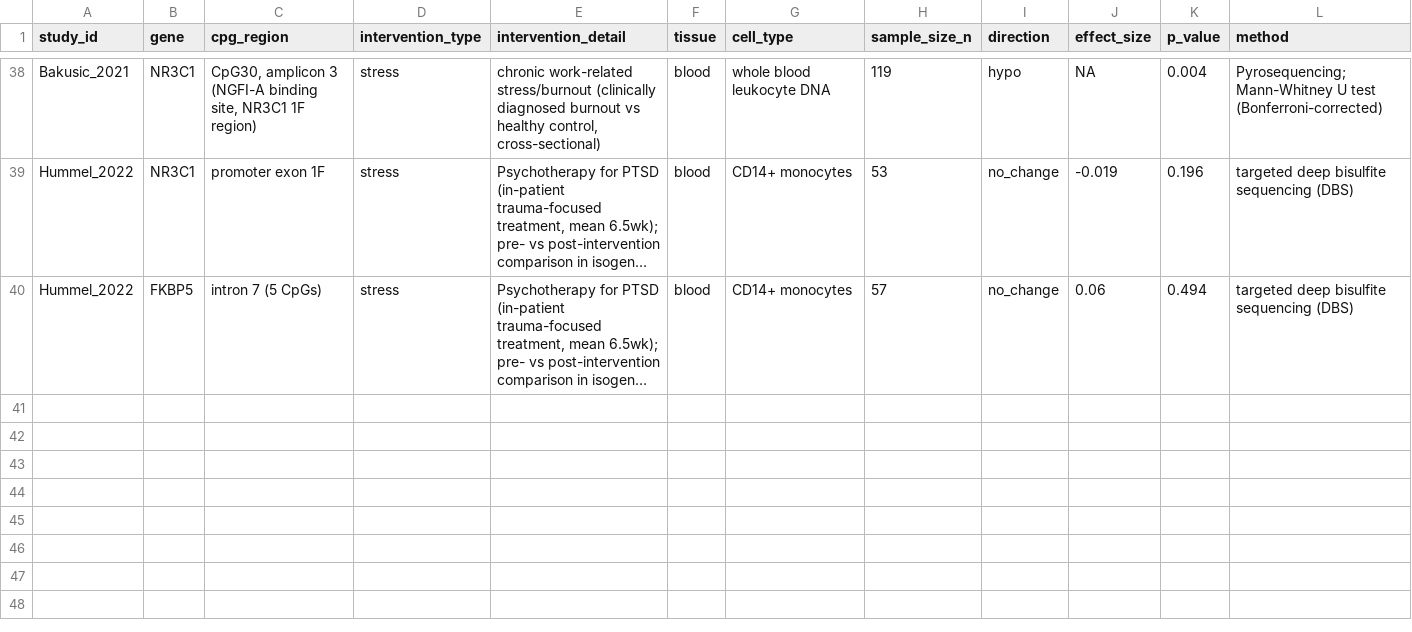
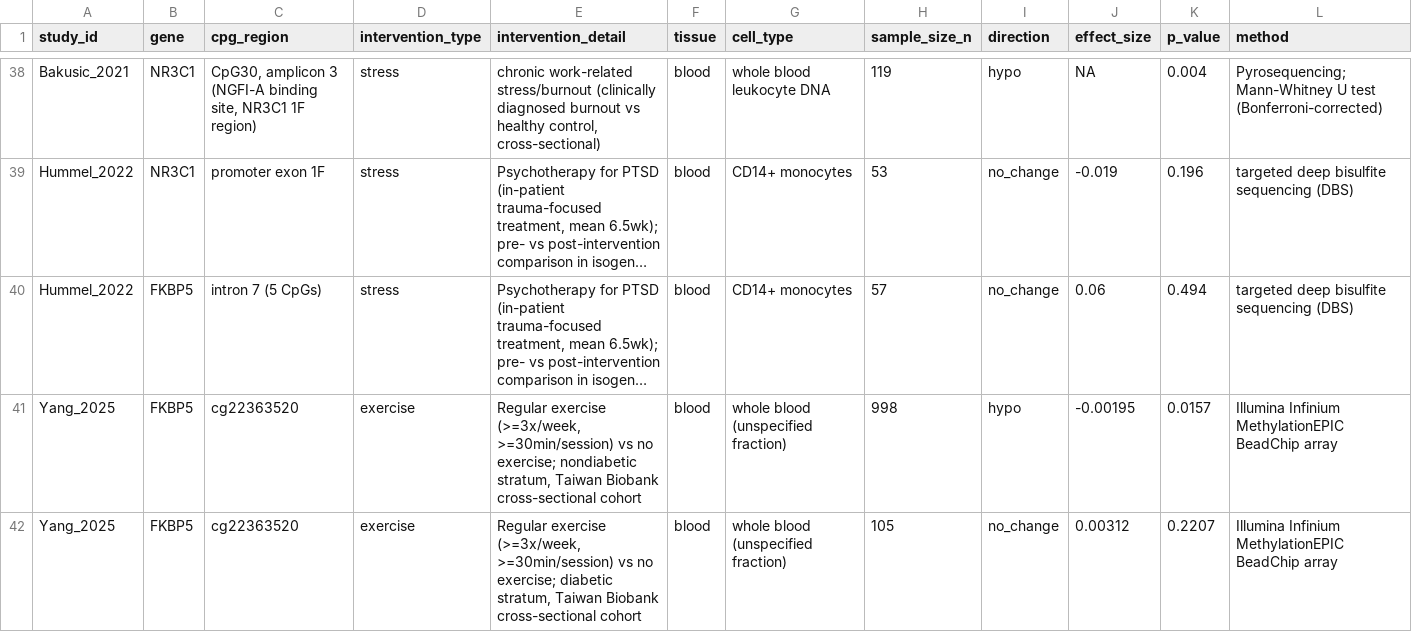
Before and after one commit to jdalmm/epigenetics-lifestyle-methylation, a CSV file: data/methylation_dataset.csv, drawn as a sheet; only a part is shown, gaps mark what is left out; long unchanged cells end in …; rows hold the shown columns only; the diff covers the shown part only; the diff names each change by its address in the sheet, - before the commit and + after, or states it on an @@ line.

Commit message:
add: Yang_2025 FKBP5 exercise diabetes interaction Taiwan biobank

```diff
--- a/data/methylation_dataset.csv
+++ b/data/methylation_dataset.csv
+row 41: Yang_2025 | FKBP5 | cg22363520 | exercise | Regular exercise (>=3x/week, >=30min/session) vs no exercise; nondiabetic stratum, Taiwan Biobank cross-sectional cohort | blood | whole blood (unspecified fraction) | 998 | hypo | -0.00195 | 0.0157 | Illumina Infinium MethylationEPIC BeadChip array
+row 42: Yang_2025 | FKBP5 | cg22363520 | exercise | Regular exercise (>=3x/week, >=30min/session) vs no exercise; diabetic stratum, Taiwan Biobank cross-sectional cohort | blood | whole blood (unspecified fraction) | 105 | no_change | 0.00312 | 0.2207 | Illumina Infinium MethylationEPIC BeadChip array
```
Also changed, not shown: 2 added rows elsewhere in this file.
